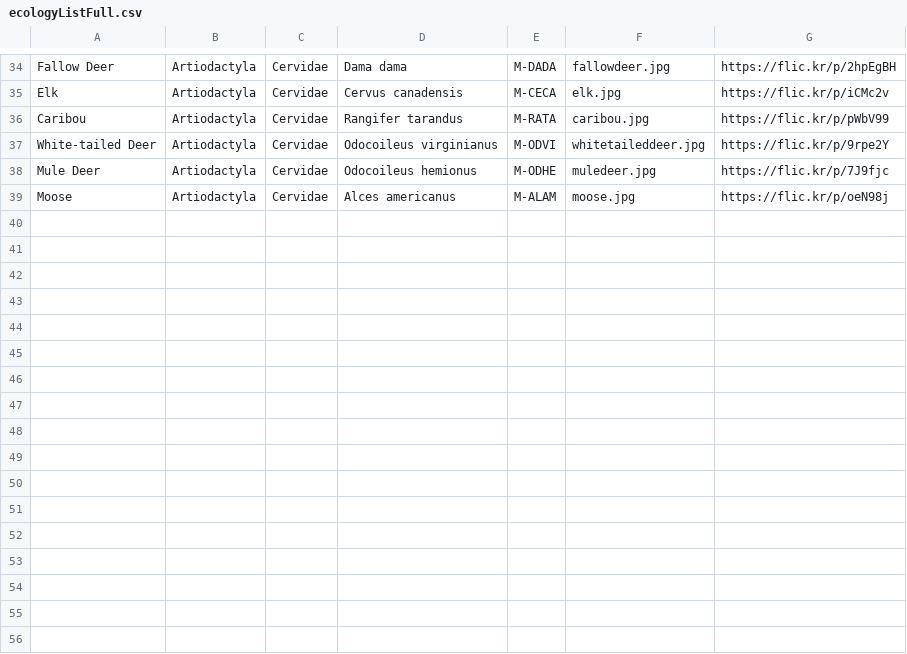
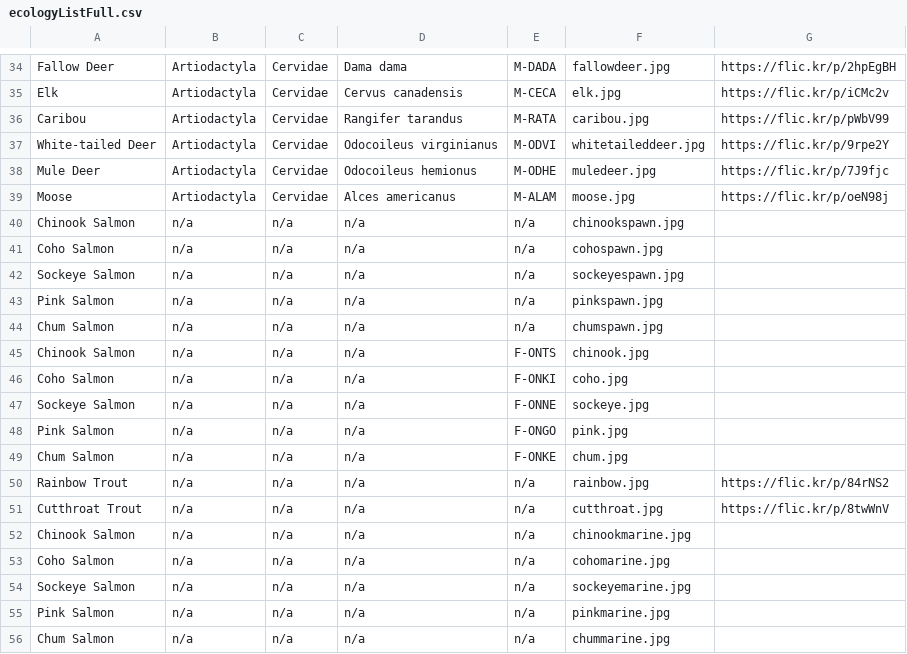
Before and after one commit to marchlight/marchlight.github.io, a CSV file: fwr/ecology/ecologyListFull.csv, drawn as a sheet; only a part is shown, gaps mark what is left out.

Commit message:
Add files via upload

```diff
--- a/fwr/ecology/ecologyListFull.csv
+++ b/fwr/ecology/ecologyListFull.csv
@@ -39 +39,18 @@ Mule Deer,Artiodactyla,Cervidae,Odocoileus hemionus,M-ODHE,muledeer.jpg,https://
 Moose,Artiodactyla,Cervidae,Alces americanus,M-ALAM,moose.jpg,https://flic.kr/p/oeN98j
+Chinook Salmon,n/a,n/a,n/a,n/a,chinookspawn.jpg,
+Coho Salmon,n/a,n/a,n/a,n/a,cohospawn.jpg,
+Sockeye Salmon,n/a,n/a,n/a,n/a,sockeyespawn.jpg,
+Pink Salmon,n/a,n/a,n/a,n/a,pinkspawn.jpg,
+Chum Salmon,n/a,n/a,n/a,n/a,chumspawn.jpg,
+Chinook Salmon,n/a,n/a,n/a,F-ONTS,chinook.jpg,
+Coho Salmon,n/a,n/a,n/a,F-ONKI,coho.jpg,
+Sockeye Salmon,n/a,n/a,n/a,F-ONNE,sockeye.jpg,
+Pink Salmon,n/a,n/a,n/a,F-ONGO,pink.jpg,
+Chum Salmon,n/a,n/a,n/a,F-ONKE,chum.jpg,
+Rainbow Trout,n/a,n/a,n/a,n/a,rainbow.jpg,https://flic.kr/p/84rNS2
+Cutthroat Trout,n/a,n/a,n/a,n/a,cutthroat.jpg,https://flic.kr/p/8twWnV
+Chinook Salmon,n/a,n/a,n/a,n/a,chinookmarine.jpg,
+Coho Salmon,n/a,n/a,n/a,n/a,cohomarine.jpg,
+Sockeye Salmon,n/a,n/a,n/a,n/a,sockeyemarine.jpg,
+Pink Salmon,n/a,n/a,n/a,n/a,pinkmarine.jpg,
+Chum Salmon,n/a,n/a,n/a,n/a,chummarine.jpg,
```
